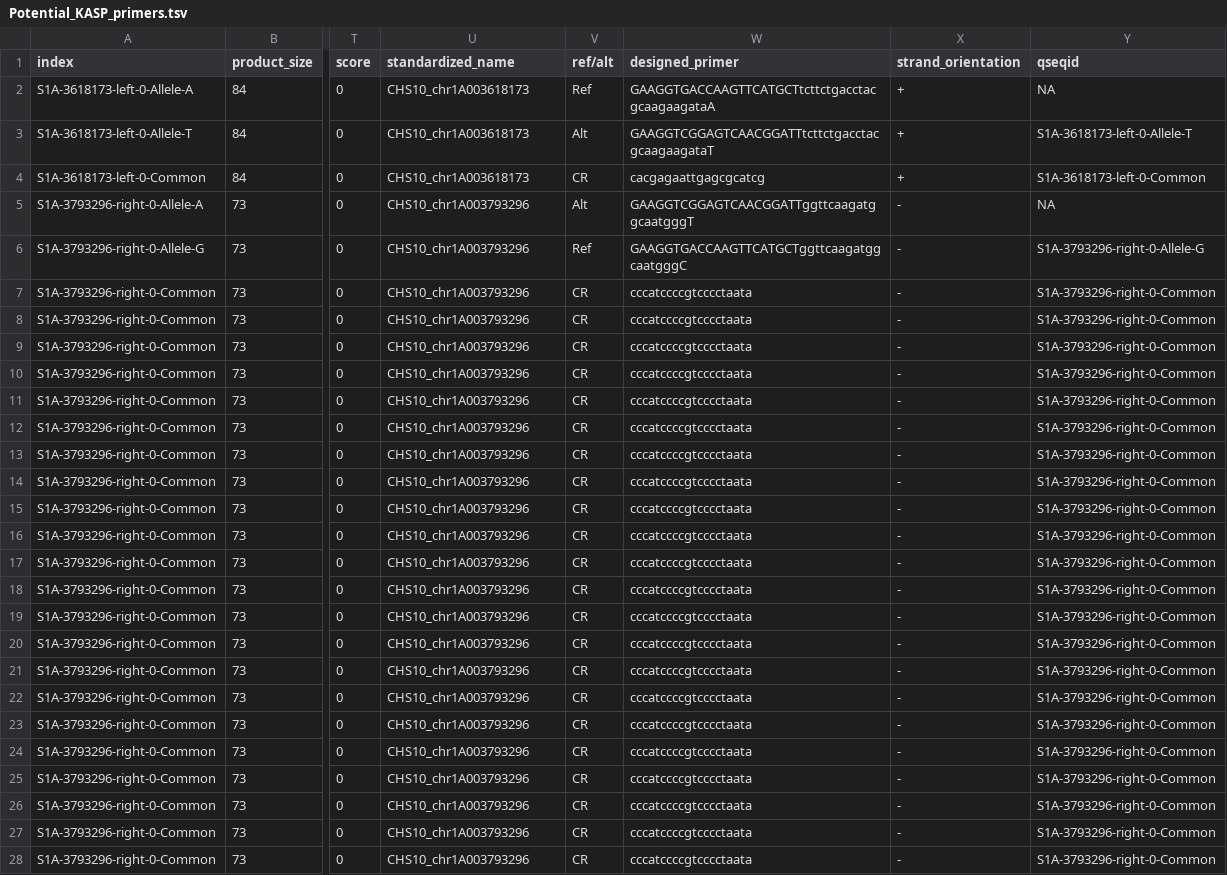
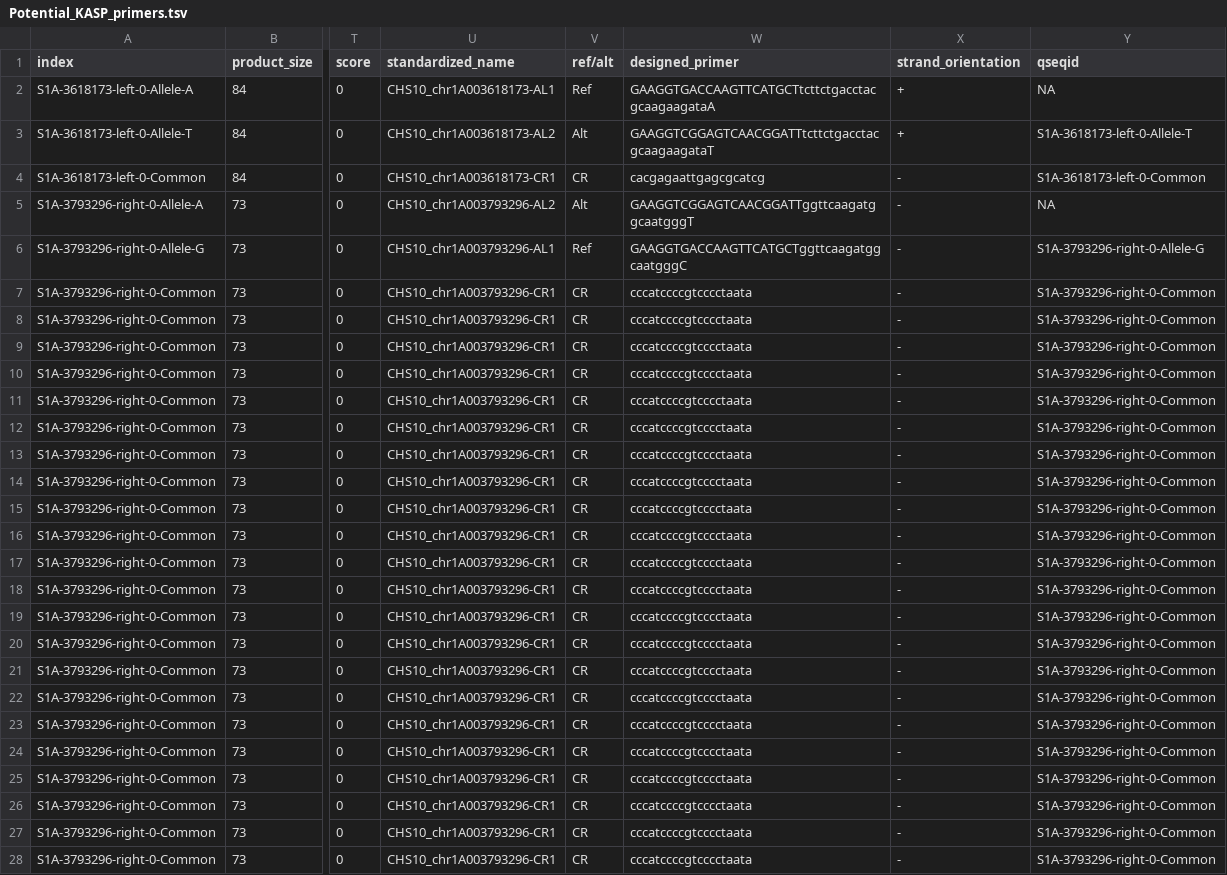
Before and after one commit to zjwinn/Wheat-KASP-Designer, a TSV file: test_files/Potential_KASP_primers.tsv, drawn as a sheet; only a part is shown, gaps mark what is left out; the diff covers the shown part only; the diff names each change by its address in the sheet, - before the commit and + after, or states it on an @@ line.

```diff
--- a/test_files/Potential_KASP_primers.tsv
+++ b/test_files/Potential_KASP_primers.tsv
-U2 (standardized_name): CHS10_chr1A003618173
+U2 (standardized_name): CHS10_chr1A003618173-AL1
-U3 (standardized_name): CHS10_chr1A003618173
+U3 (standardized_name): CHS10_chr1A003618173-AL2
-U4 (standardized_name): CHS10_chr1A003618173
+U4 (standardized_name): CHS10_chr1A003618173-CR1
-X4 (strand_orientation): +
+X4 (strand_orientation): -
-U5 (standardized_name): CHS10_chr1A003793296
+U5 (standardized_name): CHS10_chr1A003793296-AL2
-U6 (standardized_name): CHS10_chr1A003793296
+U6 (standardized_name): CHS10_chr1A003793296-AL1
-U7:U28 (standardized_name): CHS10_chr1A003793296
+U7:U28 (standardized_name): CHS10_chr1A003793296-CR1
```
Also changed, not shown: 156 edited cells elsewhere in this file, 4 other files.
